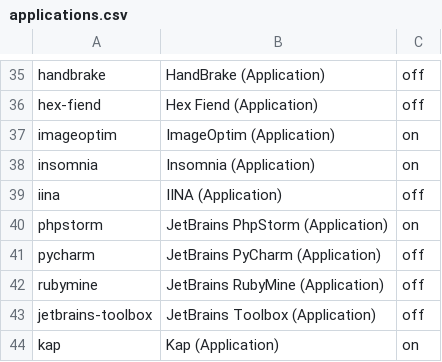
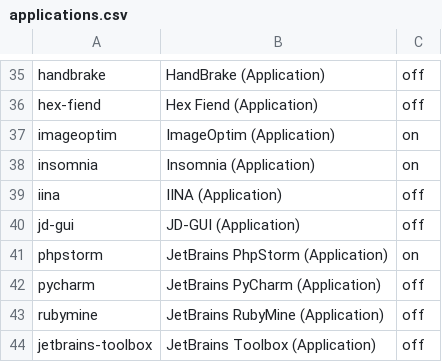
Before and after one commit to eXolnet/exolnet-macos-toolbox, a CSV file: data/preferences/applications.csv, drawn as a sheet; only a part is shown, gaps mark what is left out; the shorter side is filled out with more unchanged rows.

Commit message:
Add jd-gui application

```diff
--- a/data/preferences/applications.csv
+++ b/data/preferences/applications.csv
@@ -39,2 +39,3 @@ insomnia,Insomnia (Application),on
 iina,IINA (Application),off
+jd-gui,JD-GUI (Application),off
 phpstorm,JetBrains PhpStorm (Application),on
```
